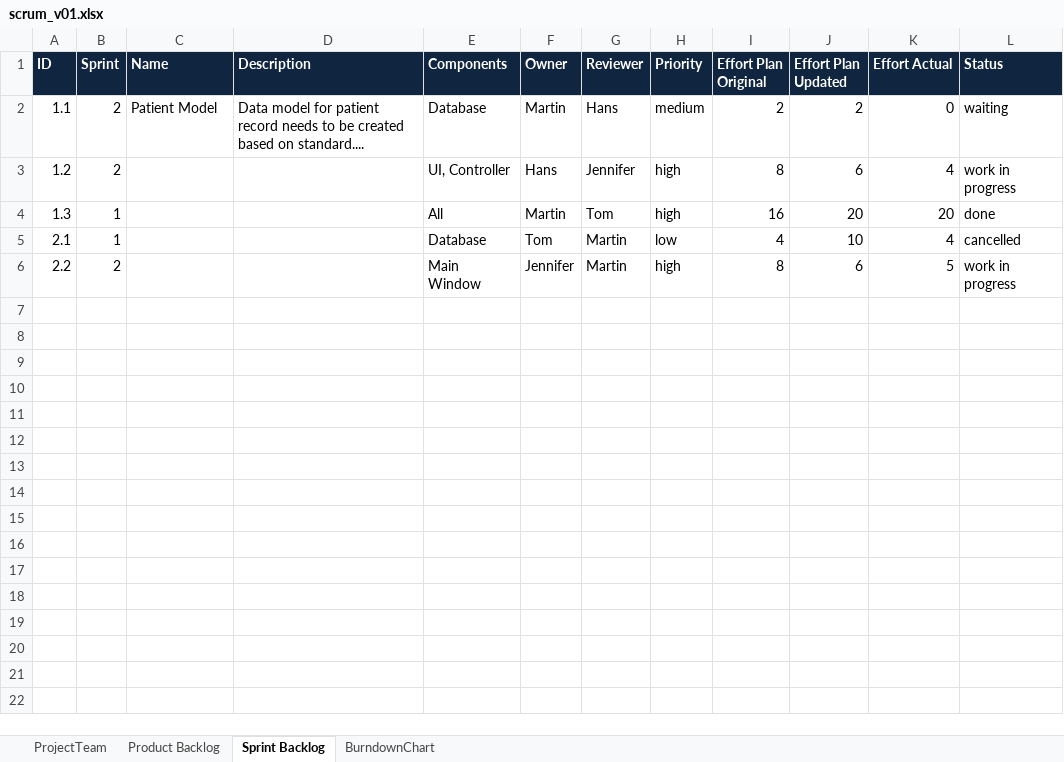
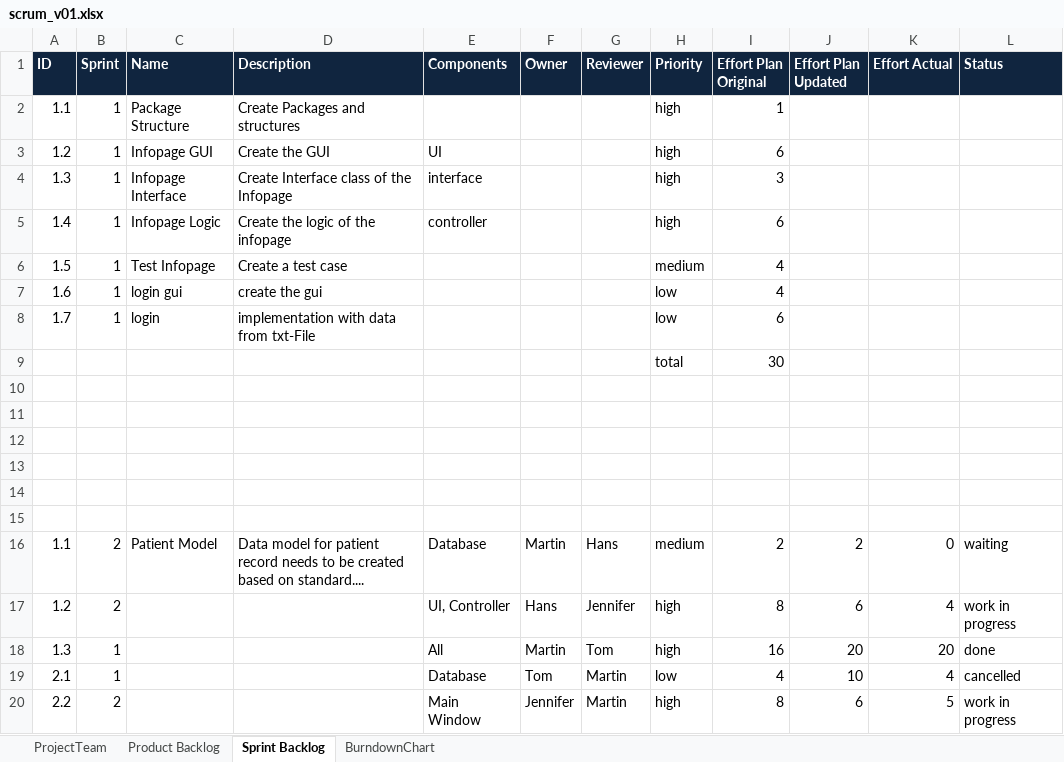
Before and after one commit to zyssm4/ch.bfh.btx8081.w2015.red, an Excel workbook: doc/Task10/scrum_v01.xlsx, sheet Sprint Backlog, drawn as a sheet; values as stored, in another font and other column widths than the file's, no borders; the diff names each change by its address in the sheet, - before the commit and + after, or states it on an @@ line.

Commit message:
entwurf

```diff
--- a/doc/Task10/scrum_v01.xlsx (sheet Sprint Backlog)
+++ b/doc/Task10/scrum_v01.xlsx (sheet Sprint Backlog)
+row 2: 1.1 | 1 | Package Structure | Create Packages and structures |  |  |  | high | 1
+row 3: 1.2 | 1 | Infopage GUI | Create the GUI | UI |  |  | high | 6
+row 4: 1.3 | 1 | Infopage Interface | Create Interface class of the Infopage | interface |  |  | high | 3
+row 5: 1.4 | 1 | Infopage Logic | Create the logic of the infopage | controller |  |  | high | 6
+row 6: 1.5 | 1 | Test Infopage | Create a test case |  |  |  | medium | 4
+row 7: 1.6 | 1 | login gui | create the gui |  |  |  | low | 4
+row 8: 1.7 | 1 | login | implementation with data from txt-File |  |  |  | low | 6
+row 9:  |  |  |  |  |  |  | total | 30
+row 10: (empty)
+row 11: (empty)
+row 12: (empty)
+row 13: (empty)
+row 14: (empty)
+row 15: (empty)
```
Also changed, not shown: sheet Product Backlog.
